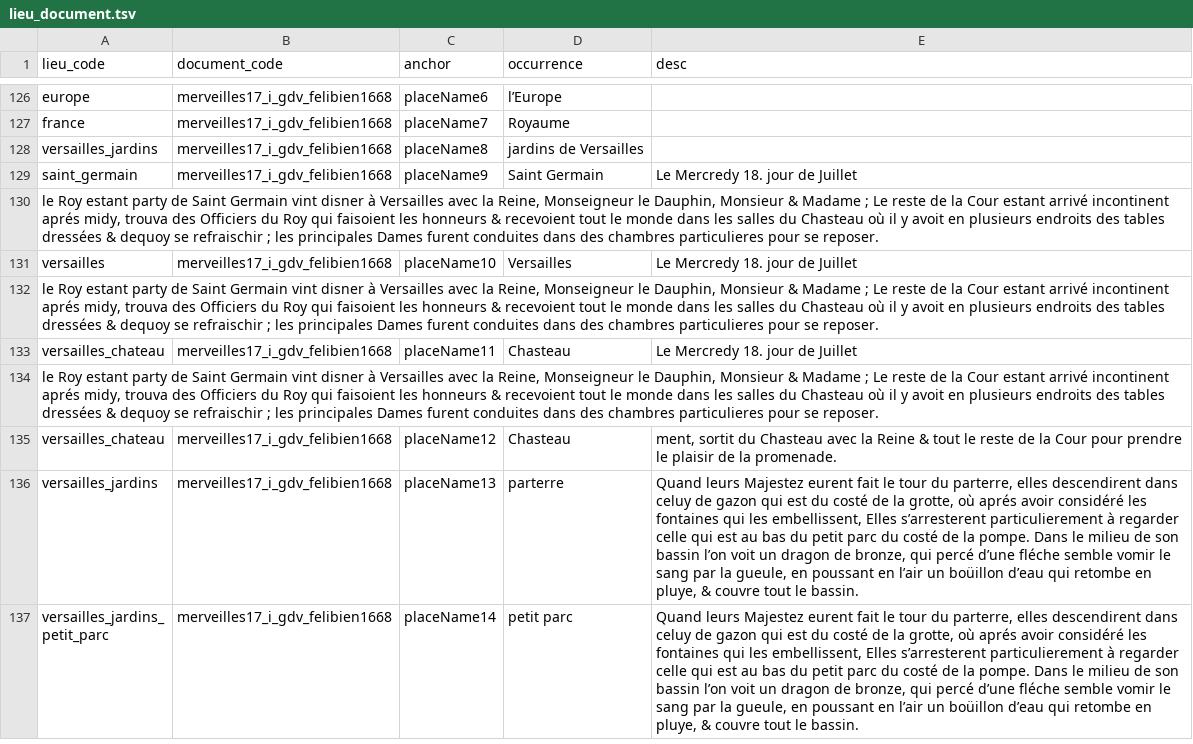
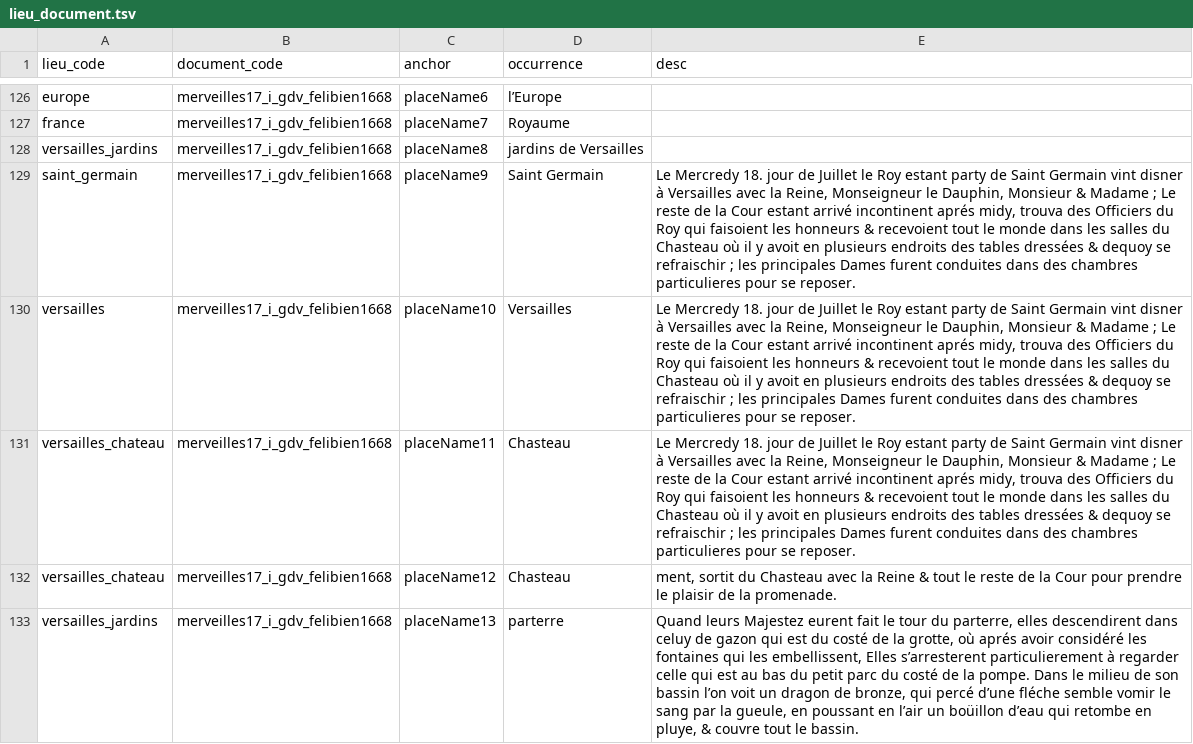
Before and after one commit to fetes17/merveilles17, a TSV file: site/tsv/lieu_document.tsv (was index/lieu_document.tsv), drawn as a sheet; only a part is shown, gaps mark what is left out; the shorter side is filled out with more unchanged rows.

```diff
--- a/index/lieu_document.tsv
+++ b/site/tsv/lieu_document.tsv
@@ -128,8 +128,5 @@ france	merveilles17_i_gdv_felibien1668	placeName7	Royaume
 versailles_jardins	merveilles17_i_gdv_felibien1668	placeName8	jardins de Versailles	
-saint_germain	merveilles17_i_gdv_felibien1668	placeName9	Saint Germain	 Le   Mercredy 18. jour de Juillet
-        le Roy estant party de Saint Germain vint disner à Versailles avec la Reine, Monseigneur le Dauphin, Monsieur & Madame ; Le reste de la Cour estant arrivé incontinent aprés midy, trouva des Officiers du Roy qui faisoient les honneurs & recevoient tout le monde dans les salles du Chasteau où il y avoit en plusieurs endroits des tables dressées & dequoy se refraischir ; les principales Dames furent conduites dans des chambres particulieres pour se reposer.
-versailles	merveilles17_i_gdv_felibien1668	placeName10	Versailles	 Le   Mercredy 18. jour de Juillet
-        le Roy estant party de Saint Germain vint disner à Versailles avec la Reine, Monseigneur le Dauphin, Monsieur & Madame ; Le reste de la Cour estant arrivé incontinent aprés midy, trouva des Officiers du Roy qui faisoient les honneurs & recevoient tout le monde dans les salles du Chasteau où il y avoit en plusieurs endroits des tables dressées & dequoy se refraischir ; les principales Dames furent conduites dans des chambres particulieres pour se reposer.
-versailles_chateau	merveilles17_i_gdv_felibien1668	placeName11	Chasteau	 Le   Mercredy 18. jour de Juillet
-        le Roy estant party de Saint Germain vint disner à Versailles avec la Reine, Monseigneur le Dauphin, Monsieur & Madame ; Le reste de la Cour estant arrivé incontinent aprés midy, trouva des Officiers du Roy qui faisoient les honneurs & recevoient tout le monde dans les salles du Chasteau où il y avoit en plusieurs endroits des tables dressées & dequoy se refraischir ; les principales Dames furent conduites dans des chambres particulieres pour se reposer.
+saint_germain	merveilles17_i_gdv_felibien1668	placeName9	Saint Germain	 Le   Mercredy 18. jour de Juillet   le Roy estant party de Saint Germain vint disner à Versailles avec la Reine, Monseigneur le Dauphin, Monsieur & Madame ; Le reste de la Cour estant arrivé incontinent aprés midy, trouva des Officiers du Roy qui faisoient les honneurs & recevoient tout le monde dans les salles du Chasteau où il y avoit en plusieurs endroits des tables dressées & dequoy se refraischir ; les principales Dames furent conduites dans des chambres particulieres pour se reposer.
+versailles	merveilles17_i_gdv_felibien1668	placeName10	Versailles	 Le   Mercredy 18. jour de Juillet   le Roy estant party de Saint Germain vint disner à Versailles avec la Reine, Monseigneur le Dauphin, Monsieur & Madame ; Le reste de la Cour estant arrivé incontinent aprés midy, trouva des Officiers du Roy qui faisoient les honneurs & recevoient tout le monde dans les salles du Chasteau où il y avoit en plusieurs endroits des tables dressées & dequoy se refraischir ; les principales Dames furent conduites dans des chambres particulieres pour se reposer.
+versailles_chateau	merveilles17_i_gdv_felibien1668	placeName11	Chasteau	 Le   Mercredy 18. jour de Juillet   le Roy estant party de Saint Germain vint disner à Versailles avec la Reine, Monseigneur le Dauphin, Monsieur & Madame ; Le reste de la Cour estant arrivé incontinent aprés midy, trouva des Officiers du Roy qui faisoient les honneurs & recevoient tout le monde dans les salles du Chasteau où il y avoit en plusieurs endroits des tables dressées & dequoy se refraischir ; les principales Dames furent conduites dans des chambres particulieres pour se reposer.
 versailles_chateau	merveilles17_i_gdv_felibien1668	placeName12	Chasteau	ment, sortit du Chasteau avec la Reine & tout le reste de la Cour pour prendre le plaisir de la promenade.
```
Also changed, not shown: 9 other files.
